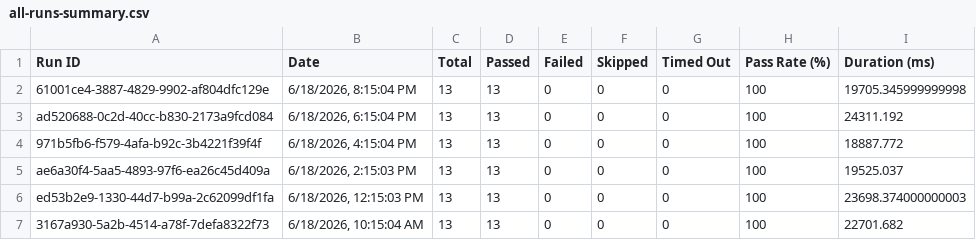
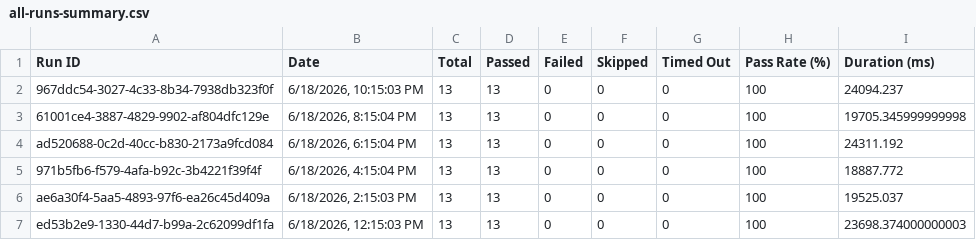
Before and after one commit to saira-uwc/asksam-datascience-automation, a CSV file: docs/exports/all-runs-summary.csv, drawn as a sheet; only a part is shown; the shorter side is filled out with more unchanged rows; the diff names each change by its address in the sheet, - before the commit and + after, or states it on an @@ line.

```diff
--- a/docs/exports/all-runs-summary.csv
+++ b/docs/exports/all-runs-summary.csv
+row 2: 967ddc54-3027-4c33-8b34-7938db323f0f | 6/18/2026, 10:15:03 PM | 13 | 13 | 0 | 0 | 0 | 100 | 24094.237
```
Also changed, not shown: docs/exports/current-run.csv, 15 other files.
